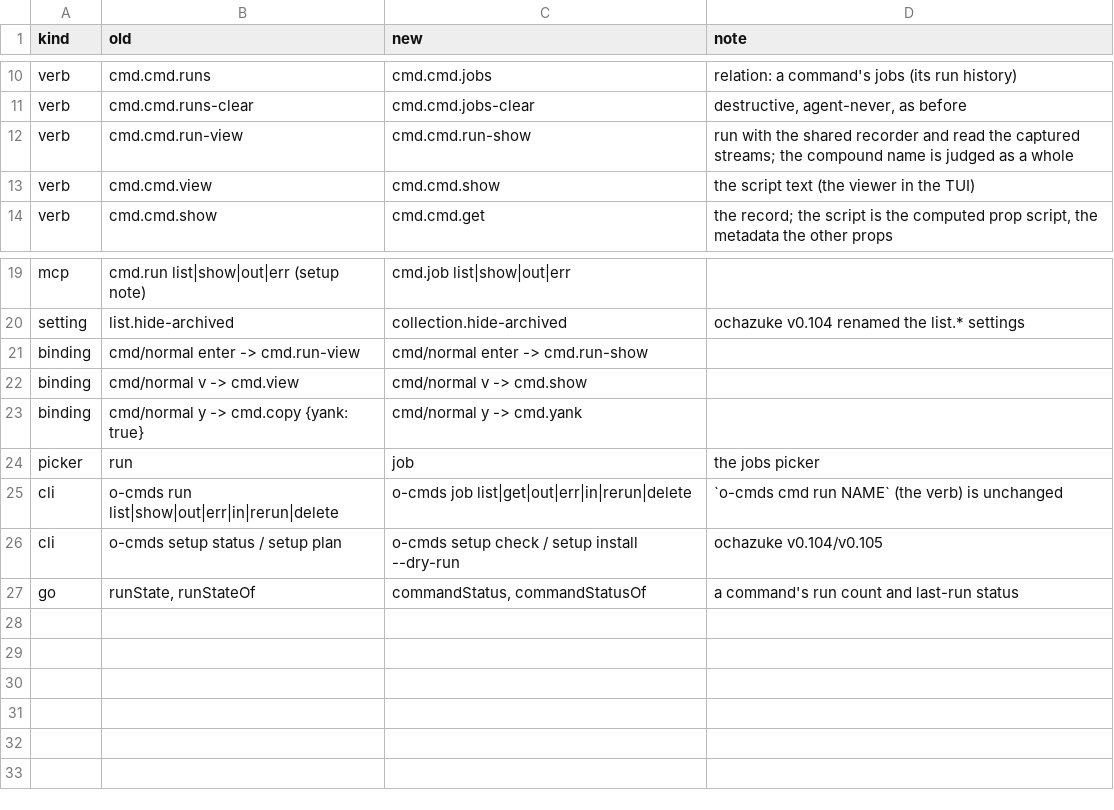
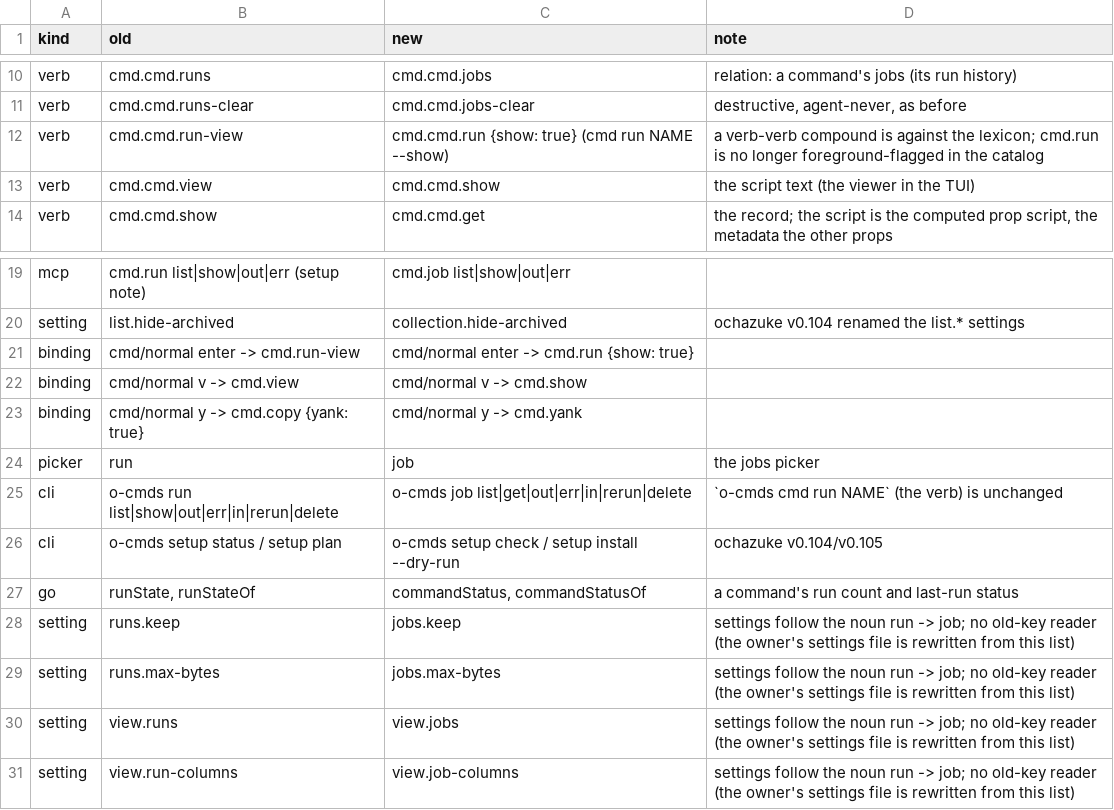
Before and after one commit to ofamtools/o-cmds, a TSV file: docs/lexicon-renames-v0.105.tsv, drawn as a sheet; only a part is shown, gaps mark what is left out.

```diff
--- a/docs/lexicon-renames-v0.105.tsv
+++ b/docs/lexicon-renames-v0.105.tsv
@@ -11,3 +11,3 @@ verb	cmd.cmd.runs	cmd.cmd.jobs	relation: a command's jobs (its run history)
 verb	cmd.cmd.runs-clear	cmd.cmd.jobs-clear	destructive, agent-never, as before
-verb	cmd.cmd.run-view	cmd.cmd.run-show	run with the shared recorder and read the captured streams; the compound name is judged as a whole
+verb	cmd.cmd.run-view	cmd.cmd.run {show: true} (cmd run NAME --show)	a verb-verb compound is against the lexicon; cmd.run is no longer foreground-flagged in the catalog
 verb	cmd.cmd.view	cmd.cmd.show	the script text (the viewer in the TUI)
@@ -20,3 +20,3 @@ mcp	cmd.run list|show|out|err (setup note)	cmd.job list|show|out|err
 setting	list.hide-archived	collection.hide-archived	ochazuke v0.104 renamed the list.* settings
-binding	cmd/normal enter -> cmd.run-view	cmd/normal enter -> cmd.run-show	
+binding	cmd/normal enter -> cmd.run-view	cmd/normal enter -> cmd.run {show: true}	
 binding	cmd/normal v -> cmd.view	cmd/normal v -> cmd.show	
@@ -27 +27,5 @@ cli	o-cmds setup status / setup plan	o-cmds setup check / setup install --dry-ru
 go	runState, runStateOf	commandStatus, commandStatusOf	a command's run count and last-run status
+setting	runs.keep	jobs.keep	settings follow the noun run -> job; no old-key reader (the owner's settings file is rewritten from this list)
+setting	runs.max-bytes	jobs.max-bytes	settings follow the noun run -> job; no old-key reader (the owner's settings file is rewritten from this list)
+setting	view.runs	view.jobs	settings follow the noun run -> job; no old-key reader (the owner's settings file is rewritten from this list)
+setting	view.run-columns	view.job-columns	settings follow the noun run -> job; no old-key reader (the owner's settings file is rewritten from this list)
```
Also changed, not shown: 21 other files.
